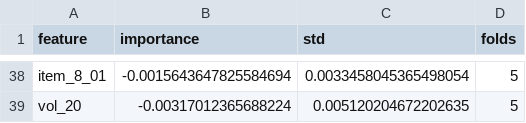
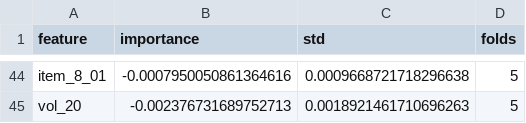
Before and after one commit to josephwang-ds/ai-quant-signal-platform, a CSV file: evidence/real_run/oos_importance.csv, drawn as a sheet; only a part is shown, gaps mark what is left out; addresses are those after the commit; the diff covers the shown part only; the diff names each change by its address in the sheet, - before the commit and + after, or states it on an @@ line.

```diff
--- a/evidence/real_run/oos_importance.csv
+++ b/evidence/real_run/oos_importance.csv
-B44 (importance): -0.0015643647825584694
+B44 (importance): -0.0007950050861364616
-C44 (std): 0.0033458045365498054
+C44 (std): 0.0009668721718296638
-B45 (importance): -0.00317012365688224
+B45 (importance): -0.002376731689752713
-C45 (std): 0.005120204672202635
+C45 (std): 0.0018921461710696263
```
Also changed, not shown: 23 added rows, 17 removed rows, 4 moved rows and 22 edited cells elsewhere in this file, evidence/real_run/anchoring_study.csv, evidence/real_run/baseline_intervals.csv, 22 other files.
